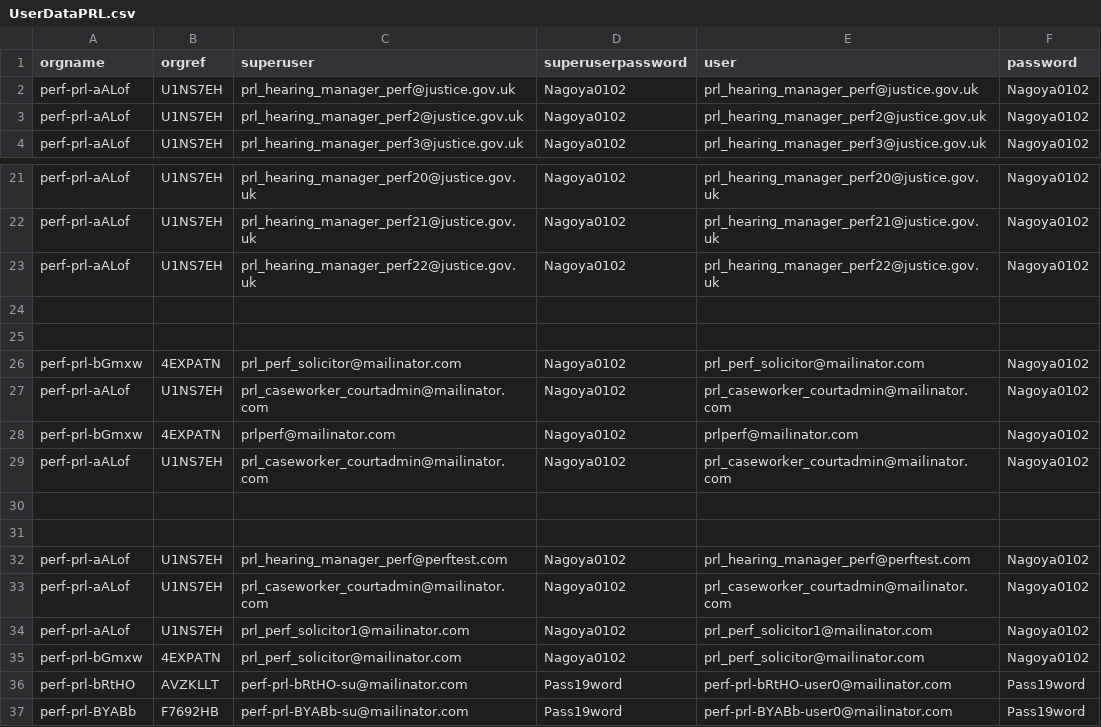
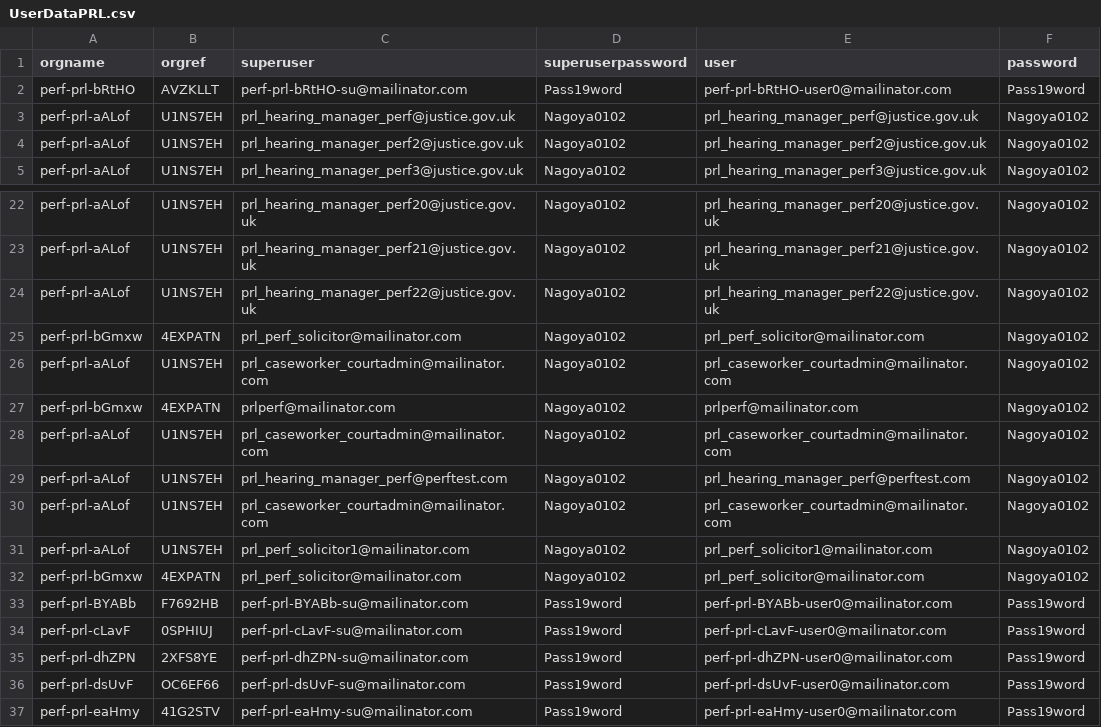
Before and after one commit to hmcts/xui-performance, a CSV file: src/gatling/resources/UserDataPRL.csv, drawn as a sheet; only a part is shown, gaps mark what is left out; the shorter side is filled out with more unchanged rows.

```diff
--- a/src/gatling/resources/UserDataPRL.csv
+++ b/src/gatling/resources/UserDataPRL.csv
@@ -1,2 +1,3 @@
 orgname,orgref,superuser,superuserpassword,user,password
+perf-prl-bRtHO,AVZKLLT,perf-prl-bRtHO-su@mailinator.com,Pass19word,perf-prl-bRtHO-user0@mailinator.com,Pass19word
 perf-prl-aALof,U1NS7EH,prl_hearing_manager_perf@justice.gov.uk,Nagoya0102,prl_hearing_manager_perf@justice.gov.uk,Nagoya0102
@@ -23,4 +24,2 @@ perf-prl-aALof,U1NS7EH,prl_hearing_manager_perf21@justice.gov.uk,Nagoya0102,prl_
 perf-prl-aALof,U1NS7EH,prl_hearing_manager_perf22@justice.gov.uk,Nagoya0102,prl_hearing_manager_perf22@justice.gov.uk,Nagoya0102
-
-
 perf-prl-bGmxw,4EXPATN,prl_perf_solicitor@mailinator.com,Nagoya0102,prl_perf_solicitor@mailinator.com,Nagoya0102
@@ -29,4 +28,2 @@ perf-prl-bGmxw,4EXPATN,prlperf@mailinator.com,Nagoya0102,prlperf@mailinator.com,
 perf-prl-aALof,U1NS7EH,prl_caseworker_courtadmin@mailinator.com,Nagoya0102,prl_caseworker_courtadmin@mailinator.com,Nagoya0102
-
-
 perf-prl-aALof,U1NS7EH,prl_hearing_manager_perf@perftest.com,Nagoya0102,prl_hearing_manager_perf@perftest.com,Nagoya0102
@@ -35,3 +32,2 @@ perf-prl-aALof,U1NS7EH,prl_perf_solicitor1@mailinator.com,Nagoya0102,prl_perf_so
 perf-prl-bGmxw,4EXPATN,prl_perf_solicitor@mailinator.com,Nagoya0102,prl_perf_solicitor@mailinator.com,Nagoya0102
-perf-prl-bRtHO,AVZKLLT,perf-prl-bRtHO-su@mailinator.com,Pass19word,perf-prl-bRtHO-user0@mailinator.com,Pass19word
 perf-prl-BYABb,F7692HB,perf-prl-BYABb-su@mailinator.com,Pass19word,perf-prl-BYABb-user0@mailinator.com,Pass19word
```
Also changed, not shown: 21 other files.
